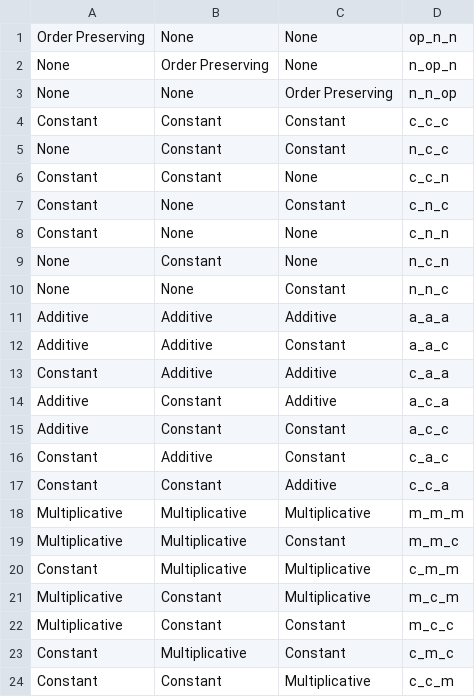
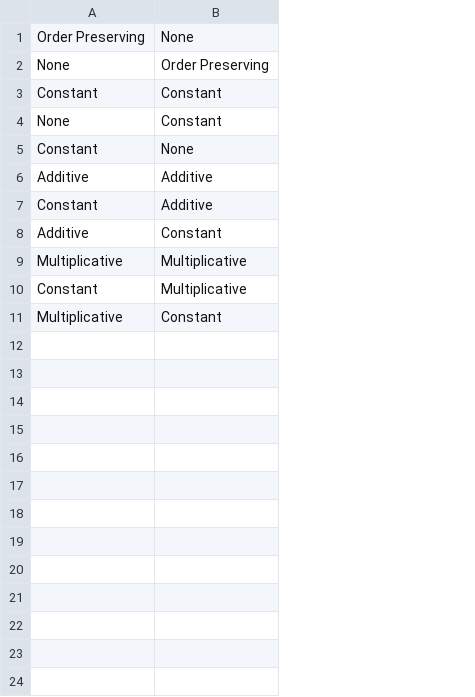
Before and after one commit to jplobo1313/G-Bic, a CSV file: G-Bic/src/main/resources/com/gbic/service/numericPatterns.csv, drawn as a sheet; removed rows and columns are numbered as before the commit, all else as after; the diff names each change by its address in the sheet, - before the commit and + after, or states it on an @@ line.

```diff
--- a/G-Bic/src/main/resources/com/gbic/service/numericPatterns.csv
+++ b/G-Bic/src/main/resources/com/gbic/service/numericPatterns.csv
-column C, rows 1-2: None | None; rows 4-5: Constant | Constant; row 7: Constant; rows 12-14: Constant | Additive | Additive; rows 19-21: Constant | Multiplicative | Multiplicative
-column D, rows 1-2: op_n_n | n_op_n; rows 4-5: c_c_c | n_c_c; row 7: c_n_c; rows 12-14: a_a_c | c_a_a | a_c_a; rows 19-21: m_m_c | c_m_m | m_c_m
-row 3: None | None | Order Preserving | n_n_op
-row 6: Constant | Constant | None | c_c_n
-row 8: Constant | None | None | c_n_n
-row 9: None | Constant | None | n_c_n
-row 10: None | None | Constant | n_n_c
-row 11: Additive | Additive | Additive | a_a_a
-row 15: Additive | Constant | Constant | a_c_c
-row 16: Constant | Additive | Constant | c_a_c
-row 17: Constant | Constant | Additive | c_c_a
-row 18: Multiplicative | Multiplicative | Multiplicative | m_m_m
-row 22: Multiplicative | Constant | Constant | m_c_c
-row 23: Constant | Multiplicative | Constant | c_m_c
-row 24: Constant | Constant | Multiplicative | c_c_m
```
Also changed, not shown: 15 other files.
